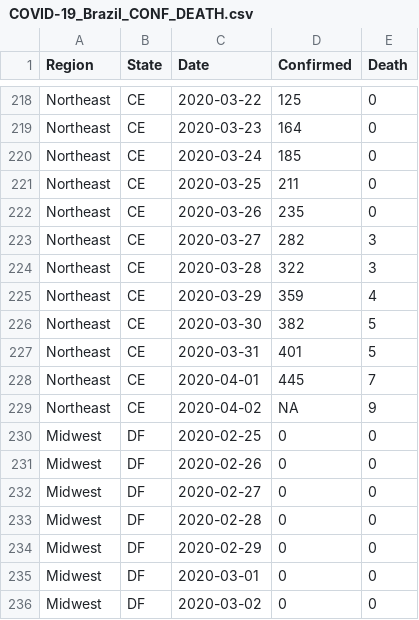
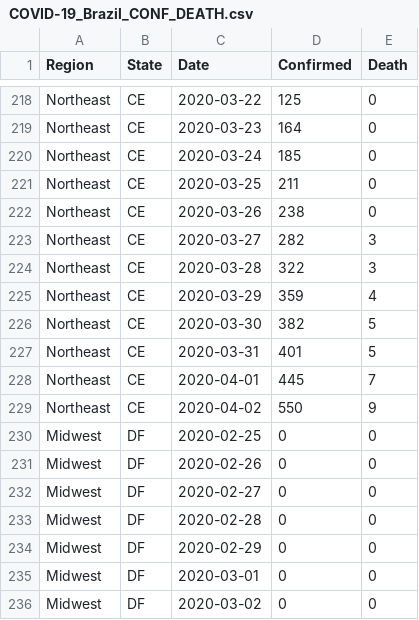
Before and after one commit to pdpcosta/COVID-19_Brazil, a CSV file: DATA/COVID-19_Brazil_CONF_DEATH.csv, drawn as a sheet; only a part is shown, gaps mark what is left out.

Commit message:
Add files via upload

```diff
--- a/DATA/COVID-19_Brazil_CONF_DEATH.csv
+++ b/DATA/COVID-19_Brazil_CONF_DEATH.csv
@@ -221,3 +221,3 @@ Northeast,CE,2020-03-24,185,0
 Northeast,CE,2020-03-25,211,0
-Northeast,CE,2020-03-26,235,0
+Northeast,CE,2020-03-26,238,0
 Northeast,CE,2020-03-27,282,3
@@ -228,3 +228,3 @@ Northeast,CE,2020-03-31,401,5
 Northeast,CE,2020-04-01,445,7
-Northeast,CE,2020-04-02,NA,9
+Northeast,CE,2020-04-02,550,9
 Midwest,DF,2020-02-25,0,0
```
